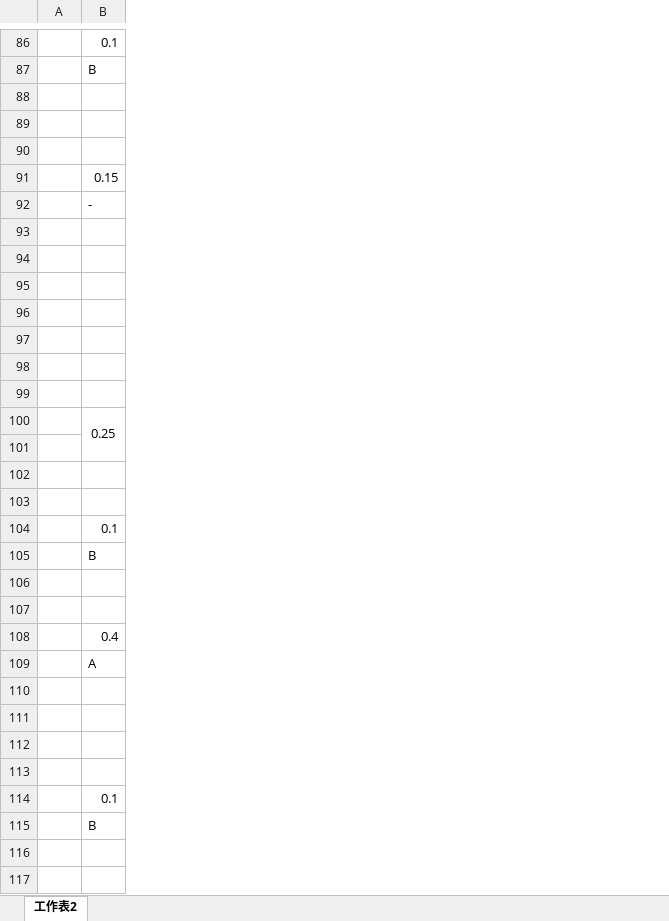
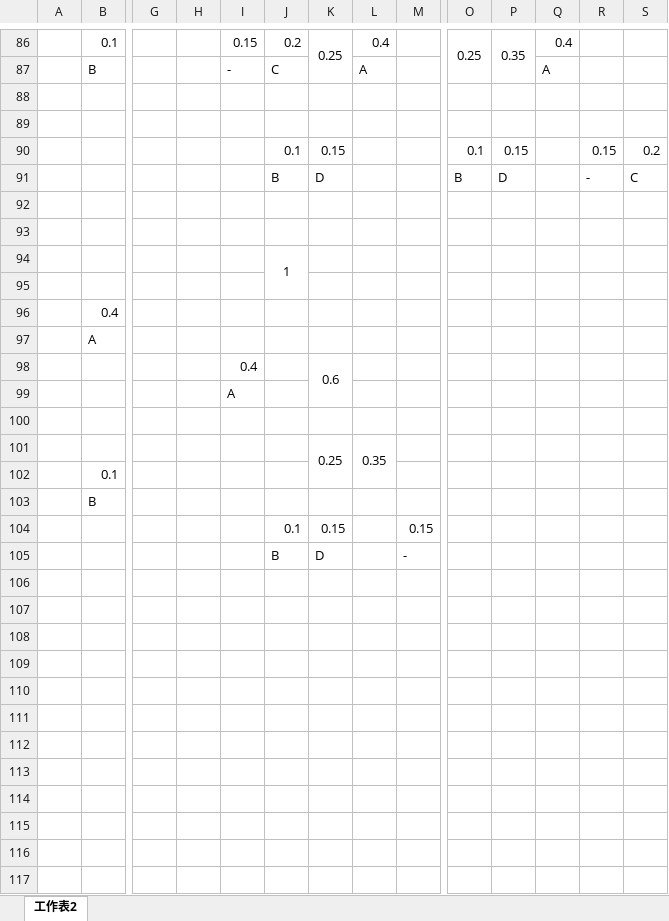
Before and after one commit to QINGSHURUNINDEXINGMING/PccuHW, an Excel workbook: 三下/演算法/A6409001_邱郁涵_HW05.xlsx, sheet 工作表2, drawn as a sheet; only a part is shown, gaps mark what is left out; values as stored, in another font and other column widths than the file's, no borders; charts and pictures not drawn; removed rows and columns are numbered as before the commit, all else as after; rows hold the shown columns only; the diff covers the shown part only; the diff names each change by its address in the sheet, - before the commit and + after, or states it on an @@ line.

Commit message:
2019/06/13_19:05

```diff
--- a/三下/演算法/A6409001_邱郁涵_HW05.xlsx (sheet 工作表2)
+++ b/三下/演算法/A6409001_邱郁涵_HW05.xlsx (sheet 工作表2)
+column G, empty
+column H, empty
+column I, rows 86-99: 0.15 | - |  |  |  |  |  |  |  |  |  |  | 0.4 | A
+column J, rows 86-105: 0.2 | C |  |  | 0.1 | B |  |  | 1 |  |  |  |  |  |  |  |  |  | 0.1 | B
+column K, rows 86-105: 0.25 |  |  |  | 0.15 | D |  |  |  |  |  |  | 0.6 |  |  | 0.25 |  |  | 0.15 | D
+column L, rows 86-101: 0.4 | A |  |  |  |  |  |  |  |  |  |  |  |  |  | 0.35
+column M, rows 104-105: 0.15 | -
+column O, rows 86-91: 0.25 |  |  |  | 0.1 | B
+column P, rows 86-91: 0.35 |  |  |  | 0.15 | D
+column Q, rows 86-87: 0.4 | A
+column R, rows 90-91: 0.15 | -
+column S, rows 90-91: 0.2 | C
-row 90: (empty)
+row 90:  |  |  |  |  | 0.1 | 0.15 |  |  | 0.1 | 0.15 |  | 0.15 | 0.2
-row 91:  | 0.15
-row 92:  | -
-row 93: (empty)
-row 94: (empty)
-row 95: (empty)
-row 96: (empty)
-row 91: (empty)
+row 91:  |  |  |  |  | B | D |  |  | B | D |  | - | C
-row 100:  | 0.25
-row 101: (empty)
-row 102: (empty)
-row 103: (empty)
-row 104:  | 0.1
-row 105:  | B
-row 98: (empty)
+row 98:  |  |  |  | 0.4 |  | 0.6
-row 101: (empty)
+row 101:  |  |  |  |  |  | 0.25 | 0.35
-row 104: (empty)
+row 104:  |  |  |  |  | 0.1 | 0.15 |  | 0.15
-row 105: (empty)
+row 105:  |  |  |  |  | B | D |  | -
```
Also changed, not shown: 12 removed rows and merged cells elsewhere in this sheet, charts or pictures.
